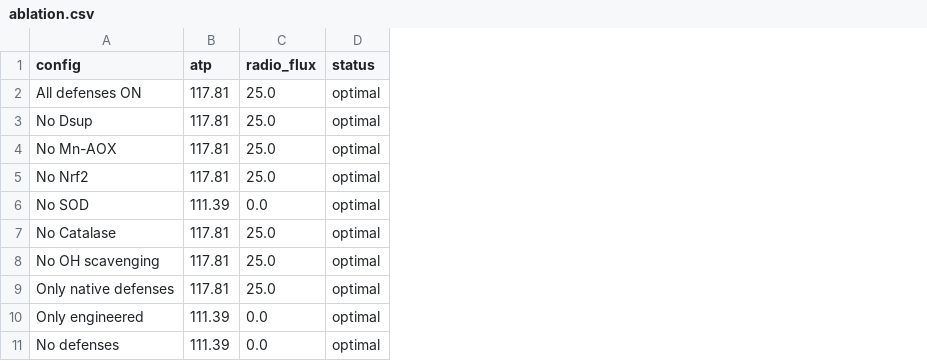
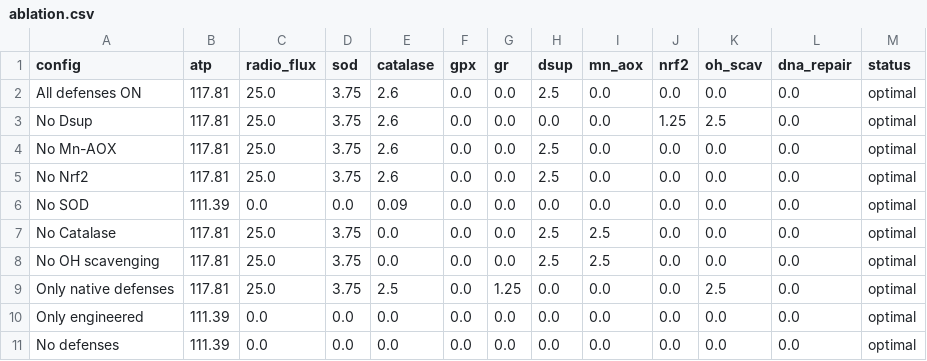
Before and after one commit to adam-jfkhs/Radiotrophic-Human-Cell-Metabolism, a CSV file: ablation.csv, drawn as a sheet; the diff names each change by its address in the sheet, - before the commit and + after, or states it on an @@ line.

```diff
--- a/ablation.csv
+++ b/ablation.csv
+column D (sod), rows 2-11: 3.75 | 3.75 | 3.75 | 3.75 | 0.0 | 3.75 | 3.75 | 3.75 | 0.0 | 0.0
+column E (catalase), rows 2-11: 2.6 | 2.6 | 2.6 | 2.6 | 0.09 | 0.0 | 0.0 | 2.5 | 0.0 | 0.0
+column F (gpx), rows 2-11: all 0.0
+column G (gr), rows 2-11: 0.0 | 0.0 | 0.0 | 0.0 | 0.0 | 0.0 | 0.0 | 1.25 | 0.0 | 0.0
+column H (dsup), rows 2-11: 2.5 | 0.0 | 2.5 | 2.5 | 0.0 | 2.5 | 2.5 | 0.0 | 0.0 | 0.0
+column I (mn_aox), rows 2-11: 0.0 | 0.0 | 0.0 | 0.0 | 0.0 | 2.5 | 2.5 | 0.0 | 0.0 | 0.0
+column J (nrf2), rows 2-11: 0.0 | 1.25 | 0.0 | 0.0 | 0.0 | 0.0 | 0.0 | 0.0 | 0.0 | 0.0
+column K (oh_scav), rows 2-11: 0.0 | 2.5 | 0.0 | 0.0 | 0.0 | 0.0 | 0.0 | 2.5 | 0.0 | 0.0
+column L (dna_repair), rows 2-11: all 0.0
```
Also changed, not shown: 3 other files.
